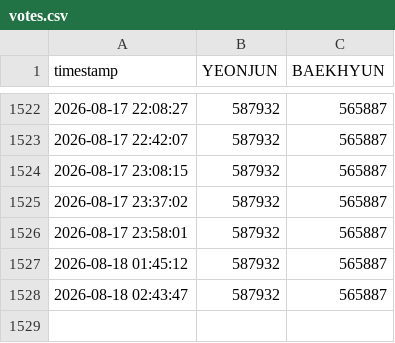
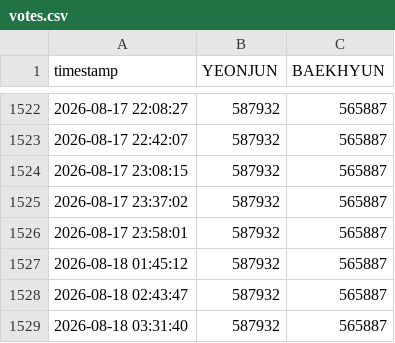
Before and after one commit to thanariuswalker-prog/vote-tracker, a CSV file: votes.csv, drawn as a sheet; only a part is shown, gaps mark what is left out.

```diff
--- a/votes.csv
+++ b/votes.csv
@@ -1528 +1528,2 @@ timestamp,YEONJUN,BAEKHYUN
 2026-08-18 02:43:47,587932,565887
+2026-08-18 03:31:40,587932,565887
```
